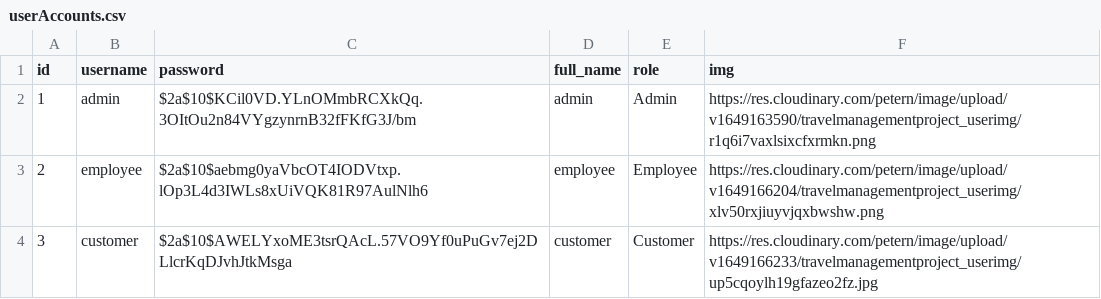
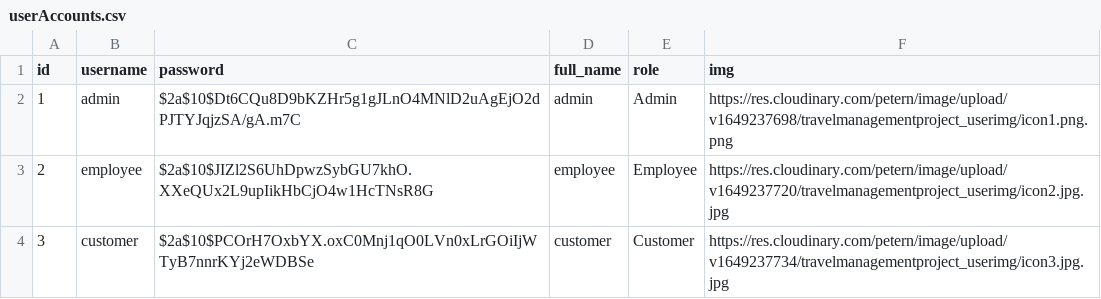
Before and after one commit to PeterN00/ProjectTravelManagement, a CSV file: userAccounts.csv, drawn as a sheet.

```diff
--- a/userAccounts.csv
+++ b/userAccounts.csv
@@ -1,4 +1,4 @@
 "id";"username";"password";"full_name";"role";"img"
-1;"admin";"$2a$10$KCil0VD.YLnOMmbRCXkQq.3OItOu2n84VYgzynrnB32fFKfG3J/bm";"admin";"Admin";"https://res.cloudinary.com/petern/image/upload/v1649163590/travelmanagementproject_userimg/r1q6i7vaxlsixcfxrmkn.png"
-2;"employee";"$2a$10$aebmg0yaVbcOT4IODVtxp.lOp3L4d3IWLs8xUiVQK81R97AulNlh6";"employee";"Employee";"https://res.cloudinary.com/petern/image/upload/v1649166204/travelmanagementproject_userimg/xlv50rxjiuyvjqxbwshw.png"
-3;"customer";"$2a$10$AWELYxoME3tsrQAcL.57VO9Yf0uPuGv7ej2DLlcrKqDJvhJtkMsga";"customer";"Customer";"https://res.cloudinary.com/petern/image/upload/v1649166233/travelmanagementproject_userimg/up5cqoylh19gfazeo2fz.jpg"
+1;"admin";"$2a$10$Dt6CQu8D9bKZHr5g1gJLnO4MNlD2uAgEjO2dPJTYJqjzSA/gA.m7C";"admin";"Admin";"https://res.cloudinary.com/petern/image/upload/v1649237698/travelmanagementproject_userimg/icon1.png.png"
+2;"employee";"$2a$10$JIZl2S6UhDpwzSybGU7khO.XXeQUx2L9upIikHbCjO4w1HcTNsR8G";"employee";"Employee";"https://res.cloudinary.com/petern/image/upload/v1649237720/travelmanagementproject_userimg/icon2.jpg.jpg"
+3;"customer";"$2a$10$PCOrH7OxbYX.oxC0Mnj1qO0LVn0xLrGOiIjWTyB7nnrKYj2eWDBSe";"customer";"Customer";"https://res.cloudinary.com/petern/image/upload/v1649237734/travelmanagementproject_userimg/icon3.jpg.jpg"
```
Also changed, not shown: 51 other files.
